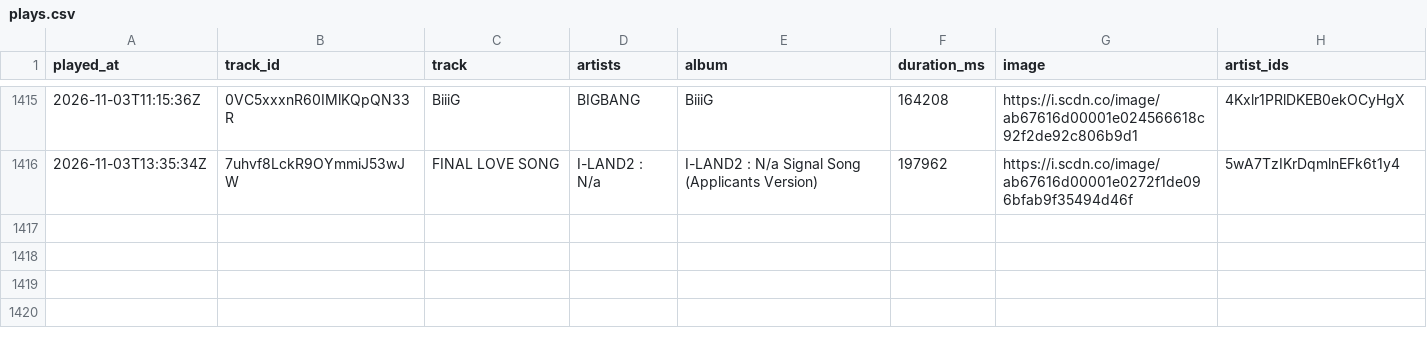
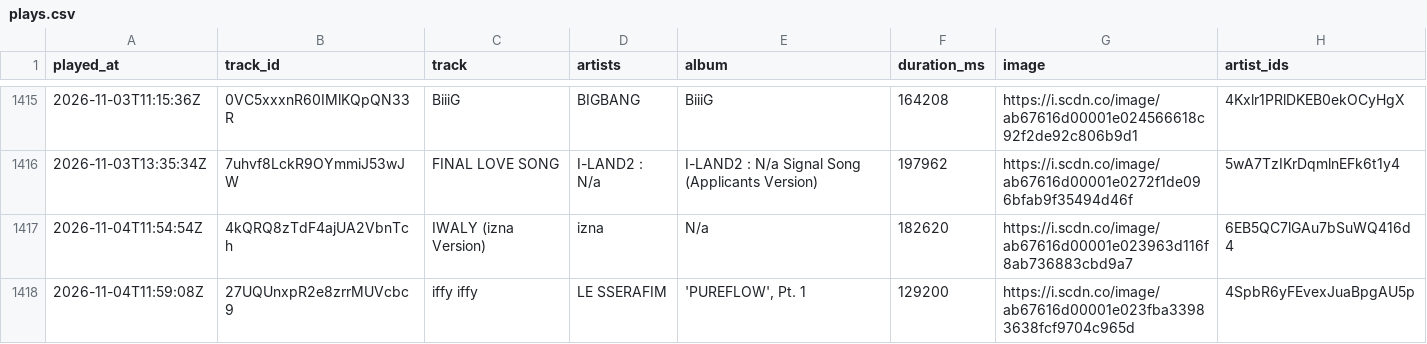
Before and after one commit to arashi-oym/spotify-log, a CSV file: data/plays.csv, drawn as a sheet; only a part is shown, gaps mark what is left out.

```diff
--- a/data/plays.csv
+++ b/data/plays.csv
@@ -1416 +1416,3 @@ played_at,track_id,track,artists,album,duration_ms,image,artist_ids
 2026-11-03T13:35:34Z,7uhvf8LckR9OYmmiJ53wJW,FINAL LOVE SONG,I-LAND2 : N/a,I-LAND2 : N/a Signal Song (Applicants Version),197962,https://i.scdn.co/image/ab67616d00001e0272f1de096bfab9f35494d46f,5wA7TzIKrDqmlnEFk6t1y4
+2026-11-04T11:54:54Z,4kQRQ8zTdF4ajUA2VbnTch,IWALY (izna Version),izna,N/a,182620,https://i.scdn.co/image/ab67616d00001e023963d116f8ab736883cbd9a7,6EB5QC7lGAu7bSuWQ416d4
+2026-11-04T11:59:08Z,27UQUnxpR2e8zrrMUVcbc9,iffy iffy,LE SSERAFIM,"'PUREFLOW', Pt. 1",129200,https://i.scdn.co/image/ab67616d00001e023fba33983638fcf9704c965d,4SpbR6yFEvexJuaBpgAU5p
```
Also changed, not shown: 1 other file.
